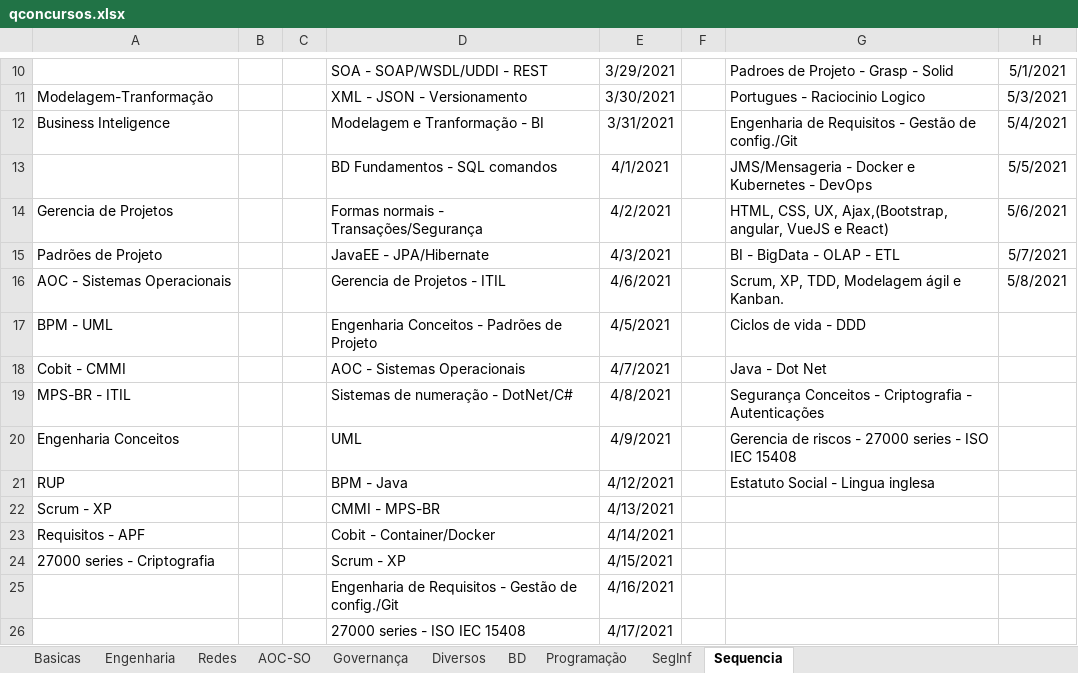
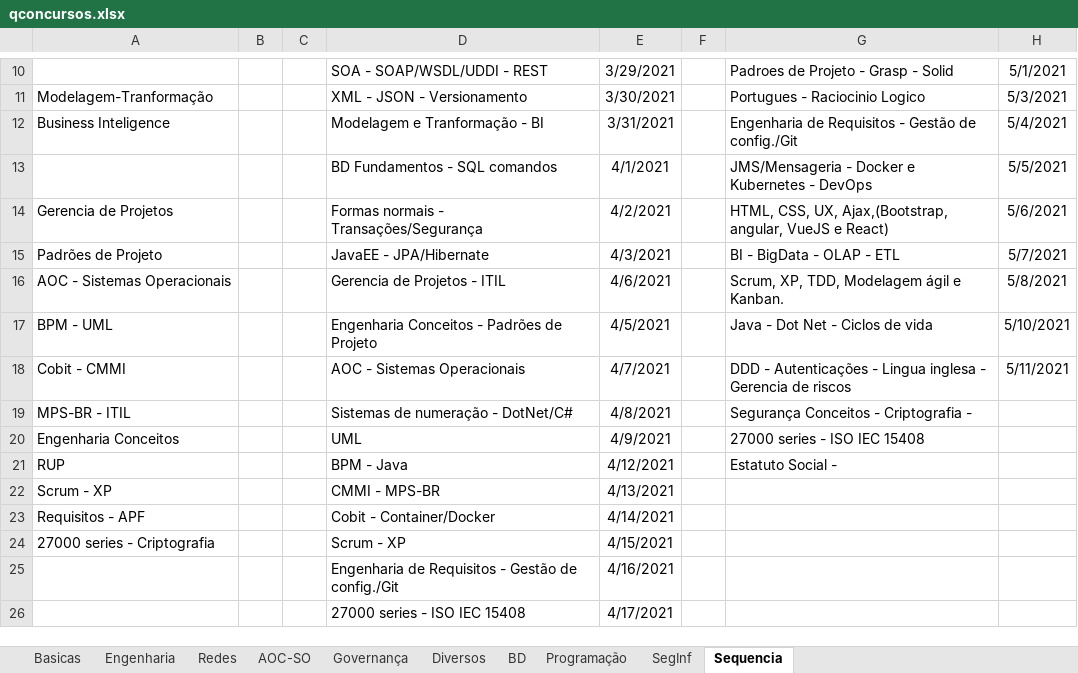
Before and after one commit to willhc1984/estudos, an Excel workbook: qconcursos.xlsx, sheet Sequencia, drawn as a sheet; only a part is shown, gaps mark what is left out; values as stored, in another font and other column widths than the file's, no borders; the diff names each change by its address in the sheet, - before the commit and + after, or states it on an @@ line.

```diff
--- a/qconcursos.xlsx (sheet Sequencia)
+++ b/qconcursos.xlsx (sheet Sequencia)
-G17: Ciclos de vida - DDD
+G17: Java - Dot Net - Ciclos de vida
-H17: (empty)
+H17: 5/10/2021
-G18: Java - Dot Net
+G18: DDD - Autenticações - Lingua inglesa - Gerencia de riscos
-H18: (empty)
+H18: 5/11/2021
-G19: Segurança Conceitos - Criptografia - Autenticações
+G19: Segurança Conceitos - Criptografia -
-G20: Gerencia de riscos - 27000 series - ISO IEC 15408
+G20: 27000 series - ISO IEC 15408
-G21: Estatuto Social - Lingua inglesa
+G21: Estatuto Social -
```
Also changed, not shown: sheet SegInf, 1 other file.
